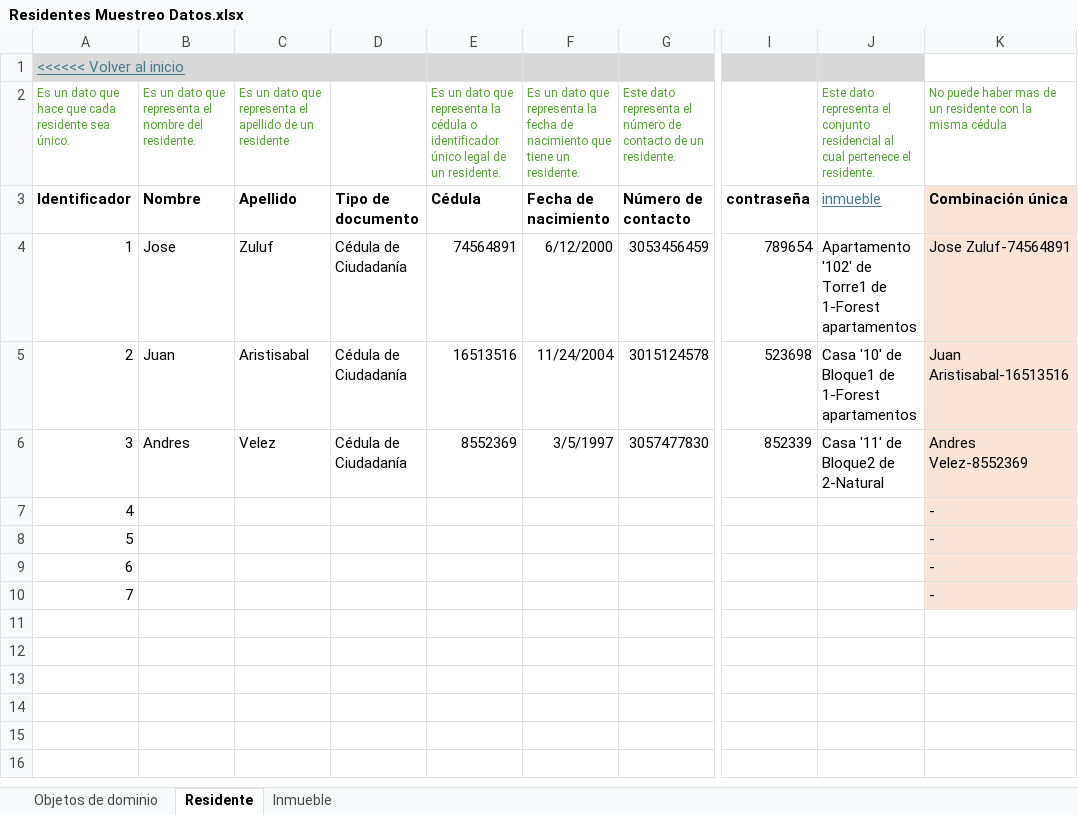
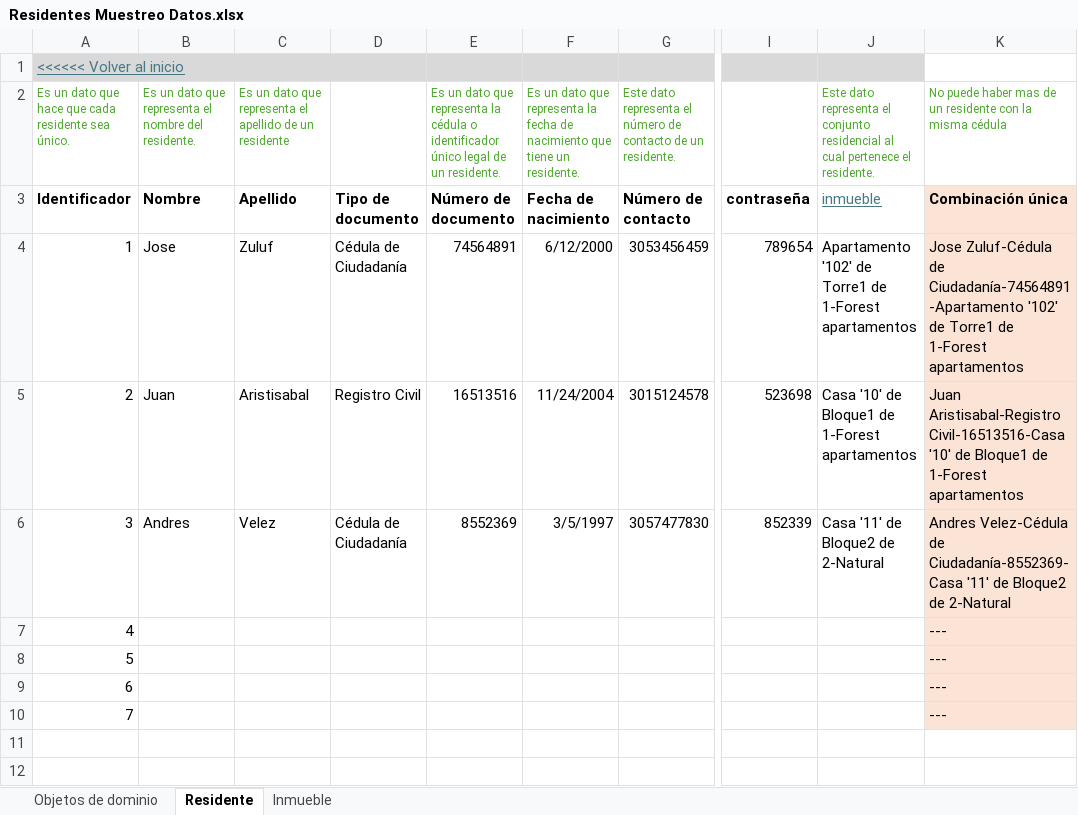
Before and after one commit to JZuluf/victus-doc, an Excel workbook: Doo-Doc/Nueva Version Victus/MuestreoDatos/Residentes Muestreo Datos.xlsx, sheet Residente, drawn as a sheet; only a part is shown, gaps mark what is left out; the shorter side is filled out with more unchanged rows; values as stored, in another font and other column widths than the file's, no borders; the diff names each change by its address in the sheet, - before the commit and + after, or states it on an @@ line.

```diff
--- a/Doo-Doc/Nueva Version Victus/MuestreoDatos/Residentes Muestreo Datos.xlsx (sheet Residente)
+++ b/Doo-Doc/Nueva Version Victus/MuestreoDatos/Residentes Muestreo Datos.xlsx (sheet Residente)
-E3: Cédula
+E3: Número de documento
-K4: Jose Zuluf-74564891
+K4: Jose Zuluf-Cédula de Ciudadanía-74564891-Apartamento '102' de Torre1 de 1-Forest apartamentos
-D5: Cédula de Ciudadanía
+D5: Registro Civil
-K5: Juan Aristisabal-16513516
+K5: Juan Aristisabal-Registro Civil-16513516-Casa '10' de Bloque1 de 1-Forest apartamentos
-K6: Andres Velez-8552369
+K6: Andres Velez-Cédula de Ciudadanía-8552369-Casa '11' de Bloque2 de 2-Natural
-K7:K10: -
+K7:K10: ---
```
Also changed, not shown: Doo-Doc/Nueva Version Victus/Modelos de Dominio Enriquecidos/Modelo De Dominio Enriquecido Residentes.xlsx.
